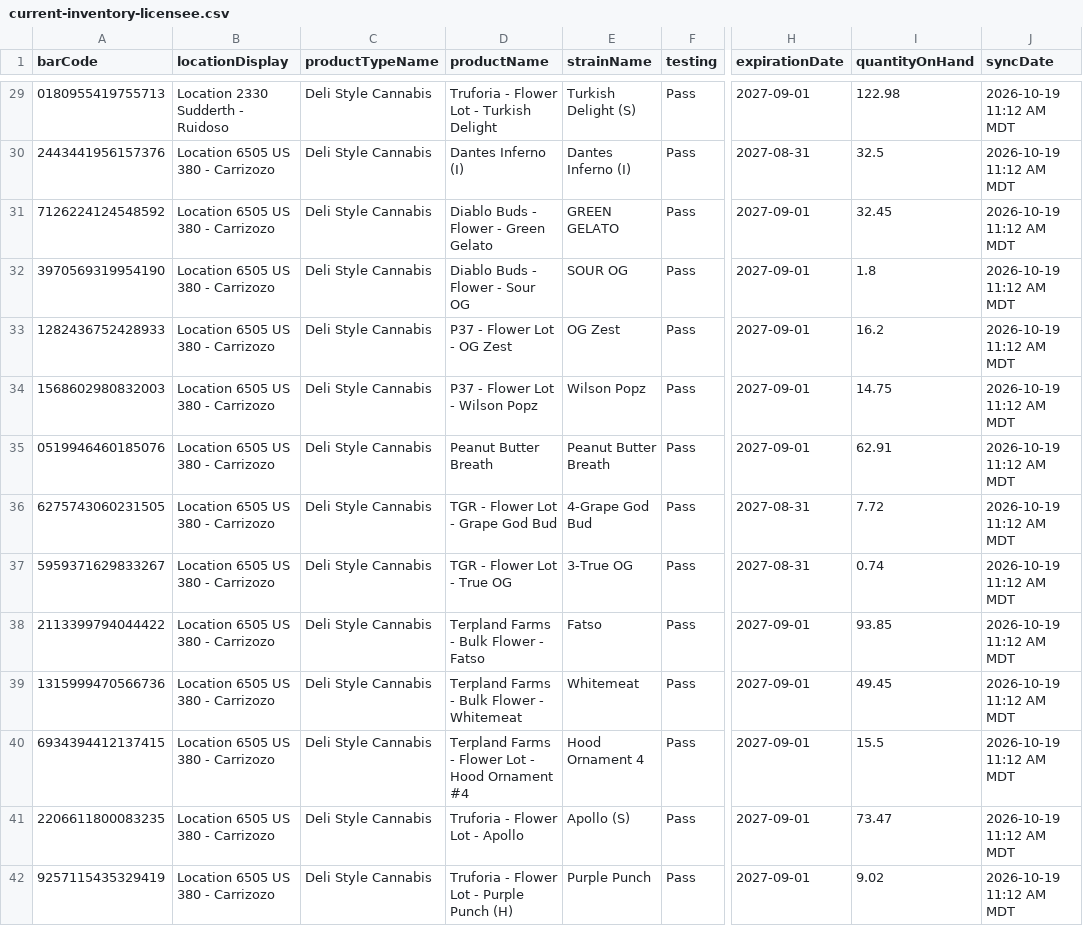
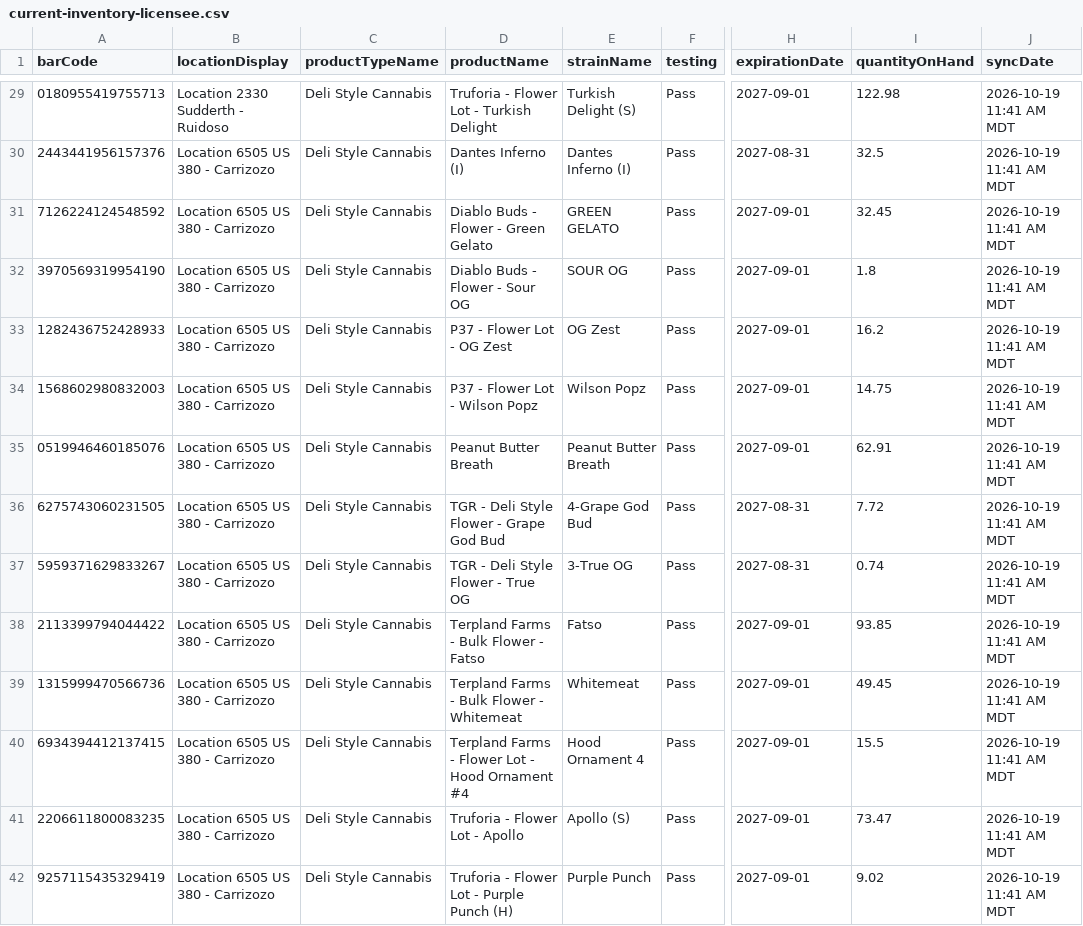
Before and after one commit to thefixinhixon/fixinhixon, a CSV file: tools/current-inventory-licensee.csv, drawn as a sheet; only a part is shown, gaps mark what is left out; the diff covers the shown part only; the diff names each change by its address in the sheet, - before the commit and + after, or states it on an @@ line.

Commit message:
Label generator: BioTrack deli stock sync 2026-10-19 11:41 AM MDT (41 lots)

```diff
--- a/tools/current-inventory-licensee.csv
+++ b/tools/current-inventory-licensee.csv
-J29:J42 (syncDate): 2026-10-19 11:12 AM MDT
+J29:J42 (syncDate): 2026-10-19 11:41 AM MDT
-D36 (productName): TGR - Flower Lot - Grape God Bud
+D36 (productName): TGR - Deli Style Flower - Grape God Bud
-D37 (productName): TGR - Flower Lot - True OG
+D37 (productName): TGR - Deli Style Flower - True OG
```
Also changed, not shown: 1 added row, 1 removed row and 33 edited cells elsewhere in this file.
